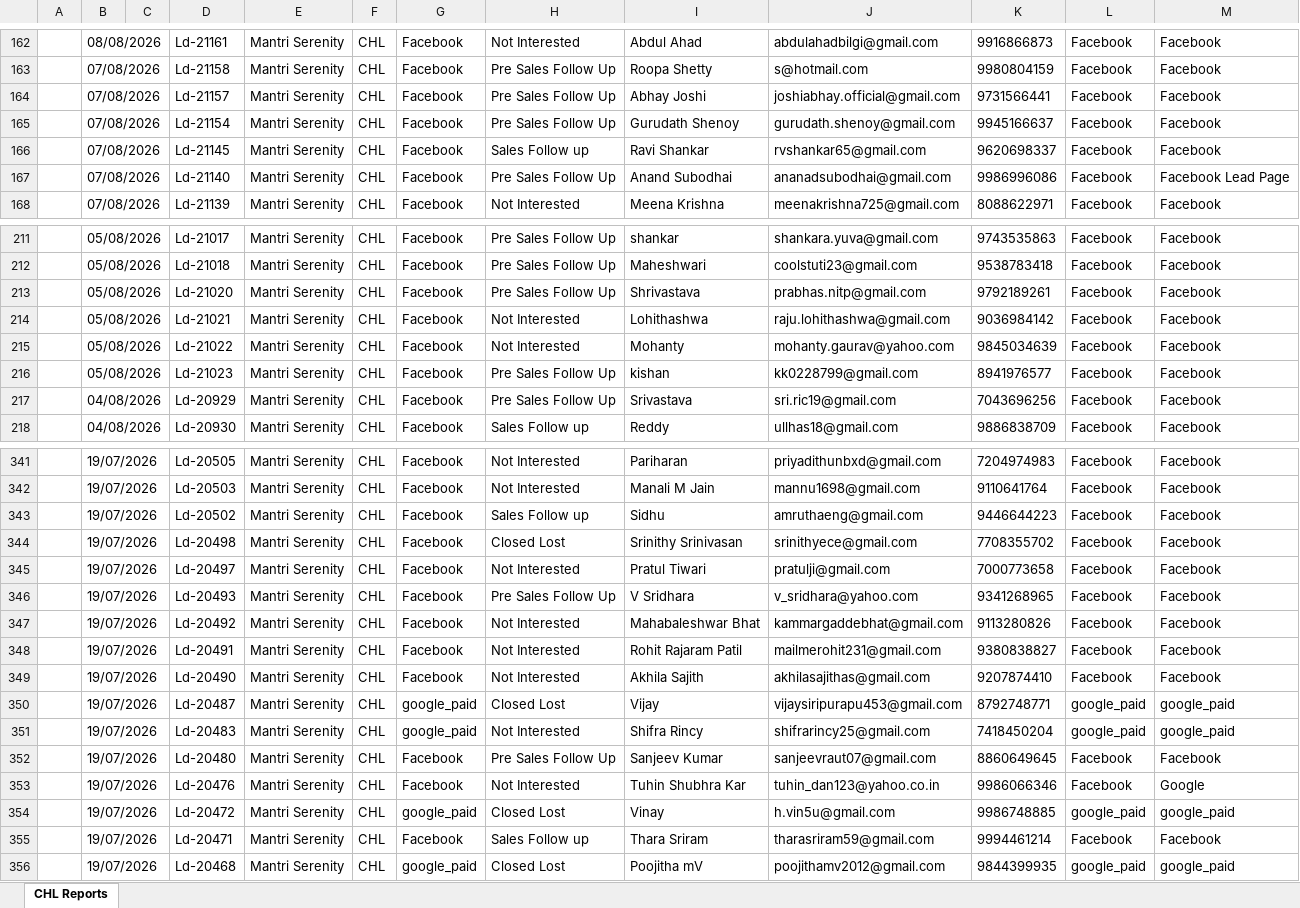
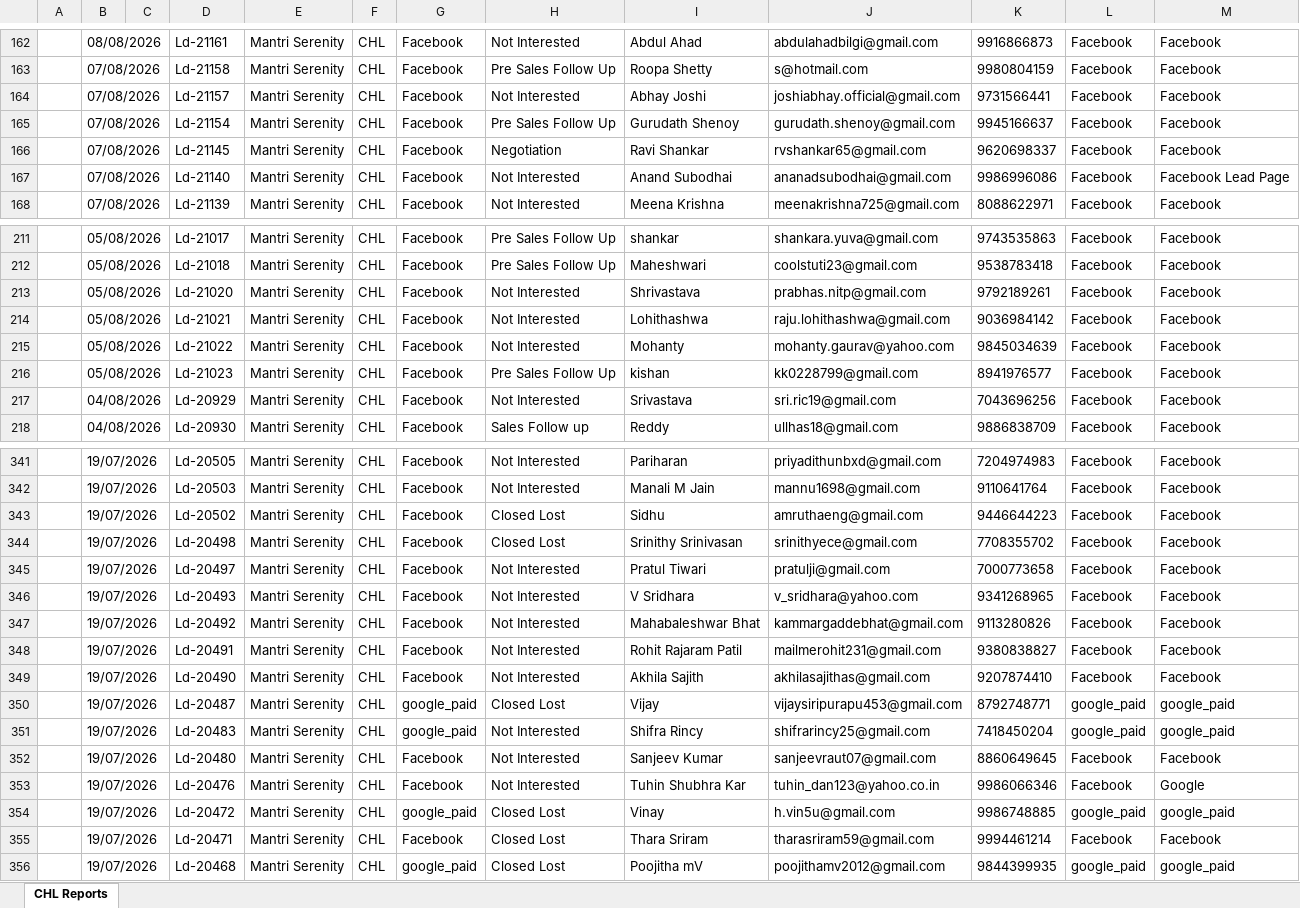
Before and after one commit to chlearai/ai-ad-optimiser, an Excel workbook: Data/mantri_salesforce.xlsx, sheet CHL Reports, drawn as a sheet; only a part is shown, gaps mark what is left out; values as stored, in another font and other column widths than the file's, no borders; the diff covers the shown part only; the diff names each change by its address in the sheet, - before the commit and + after, or states it on an @@ line.

```diff
--- a/Data/mantri_salesforce.xlsx (sheet CHL Reports)
+++ b/Data/mantri_salesforce.xlsx (sheet CHL Reports)
-H164: Pre Sales Follow Up
+H164: Not Interested
-H166: Sales Follow up
+H166: Negotiation
-H167: Pre Sales Follow Up
+H167: Not Interested
-H213: Pre Sales Follow Up
+H213: Not Interested
-H217: Pre Sales Follow Up
+H217: Not Interested
-H343: Sales Follow up
+H343: Closed Lost
-H346: Pre Sales Follow Up
+H346: Not Interested
-H352: Pre Sales Follow Up
+H352: Not Interested
-H355: Sales Follow up
+H355: Closed Lost
```
Also changed, not shown: 55 edited cells elsewhere in this sheet, 23 other files.
